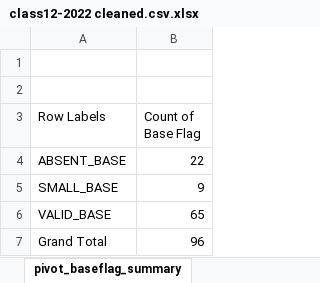
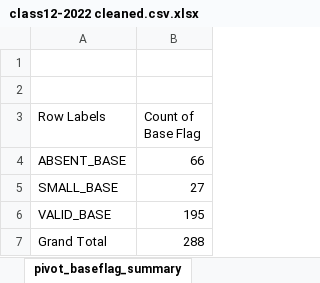
Before and after one commit to Rituverma12/cbse-class12-2022-appearance-analysis, an Excel workbook: data/class12-2022 cleaned.csv.xlsx, sheet pivot_baseflag_summary, drawn as a sheet; values as stored, in another font and other column widths than the file's, no borders; charts and pictures not drawn; the diff names each change by its address in the sheet, - before the commit and + after, or states it on an @@ line.

```diff
--- a/data/class12-2022 cleaned.csv.xlsx (sheet pivot_baseflag_summary)
+++ b/data/class12-2022 cleaned.csv.xlsx (sheet pivot_baseflag_summary)
-B4 (Count of Base Flag): 22
+B4 (Count of Base Flag): 66
-B5 (Count of Base Flag): 9
+B5 (Count of Base Flag): 27
-B6 (Count of Base Flag): 65
+B6 (Count of Base Flag): 195
-B7 (Count of Base Flag): 96
+B7 (Count of Base Flag): 288
```
Also changed, not shown: sheet minbase_pivot, sheet pivot_anomaly_summary, sheet Dashboard, other sheet tabs, charts or pictures, 5 other files.
